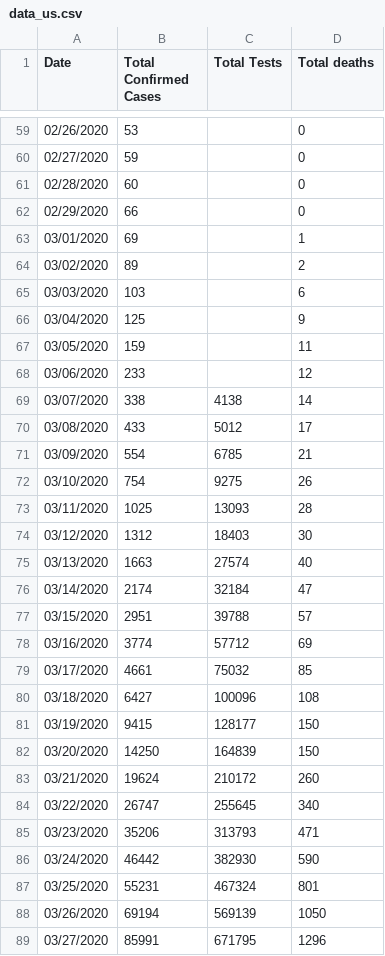
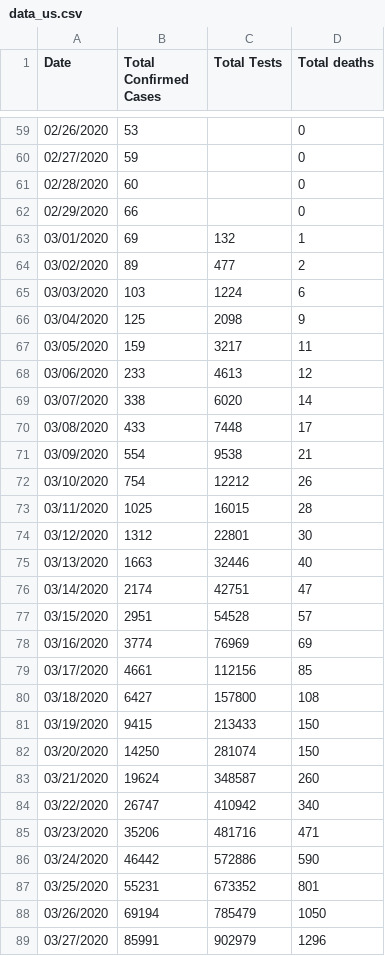
Before and after one commit to ideascol/covid19, a CSV file: data/data_us.csv, drawn as a sheet; only a part is shown, gaps mark what is left out; the diff covers the shown part only.

```diff
--- a/data/data_us.csv
+++ b/data/data_us.csv
@@ -62,28 +62,28 @@ Date,Total Confirmed Cases,Total Tests,Total deaths
 02/29/2020,66,,0
-03/01/2020,69,,1
-03/02/2020,89,,2
-03/03/2020,103,,6
-03/04/2020,125,,9
-03/05/2020,159,,11
-03/06/2020,233,,12
-03/07/2020,338,4138,14
-03/08/2020,433,5012,17
-03/09/2020,554,6785,21
-03/10/2020,754,9275,26
-03/11/2020,1025,13093,28
-03/12/2020,1312,18403,30
-03/13/2020,1663,27574,40
-03/14/2020,2174,32184,47
-03/15/2020,2951,39788,57
-03/16/2020,3774,57712,69
-03/17/2020,4661,75032,85
-03/18/2020,6427,100096,108
-03/19/2020,9415,128177,150
-03/20/2020,14250,164839,150
-03/21/2020,19624,210172,260
-03/22/2020,26747,255645,340
-03/23/2020,35206,313793,471
-03/24/2020,46442,382930,590
-03/25/2020,55231,467324,801
-03/26/2020,69194,569139,1050
-03/27/2020,85991,671795,1296
+03/01/2020,69,132,1
+03/02/2020,89,477,2
+03/03/2020,103,1224,6
+03/04/2020,125,2098,9
+03/05/2020,159,3217,11
+03/06/2020,233,4613,12
+03/07/2020,338,6020,14
+03/08/2020,433,7448,17
+03/09/2020,554,9538,21
+03/10/2020,754,12212,26
+03/11/2020,1025,16015,28
+03/12/2020,1312,22801,30
+03/13/2020,1663,32446,40
+03/14/2020,2174,42751,47
+03/15/2020,2951,54528,57
+03/16/2020,3774,76969,69
+03/17/2020,4661,112156,85
+03/18/2020,6427,157800,108
+03/19/2020,9415,213433,150
+03/20/2020,14250,281074,150
+03/21/2020,19624,348587,260
+03/22/2020,26747,410942,340
+03/23/2020,35206,481716,471
+03/24/2020,46442,572886,590
+03/25/2020,55231,673352,801
+03/26/2020,69194,785479,1050
+03/27/2020,85991,902979,1296
```
Also changed, not shown: 4 added rows and 153 edited cells elsewhere in this file, data/data_200day_confirmed_cases_countries.csv, data/data_200day_tests_countries.csv, 9 other files.
